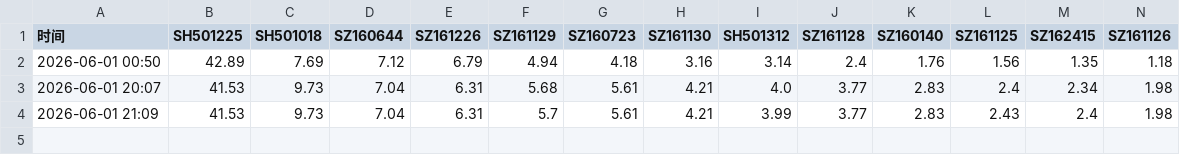
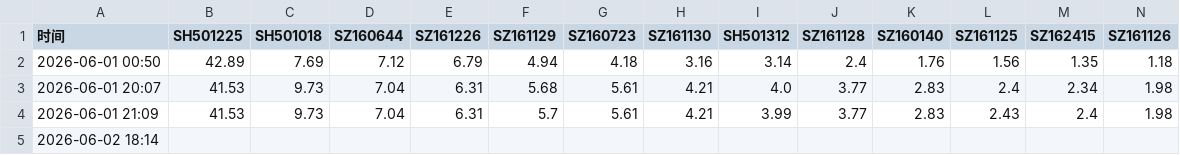
Before and after one commit to xiaomao460/Private, a CSV file: history.csv, drawn as a sheet; only a part is shown; rows hold the shown columns only; the diff names each change by its address in the sheet, - before the commit and + after, or states it on an @@ line.

```diff
--- a/history.csv
+++ b/history.csv
+row 5: 2026-06-02 18:14
```
